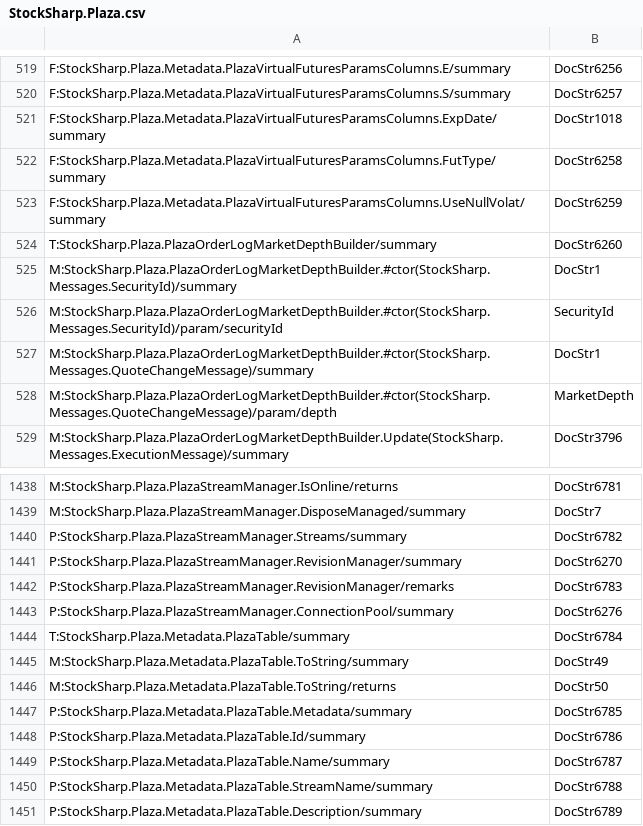
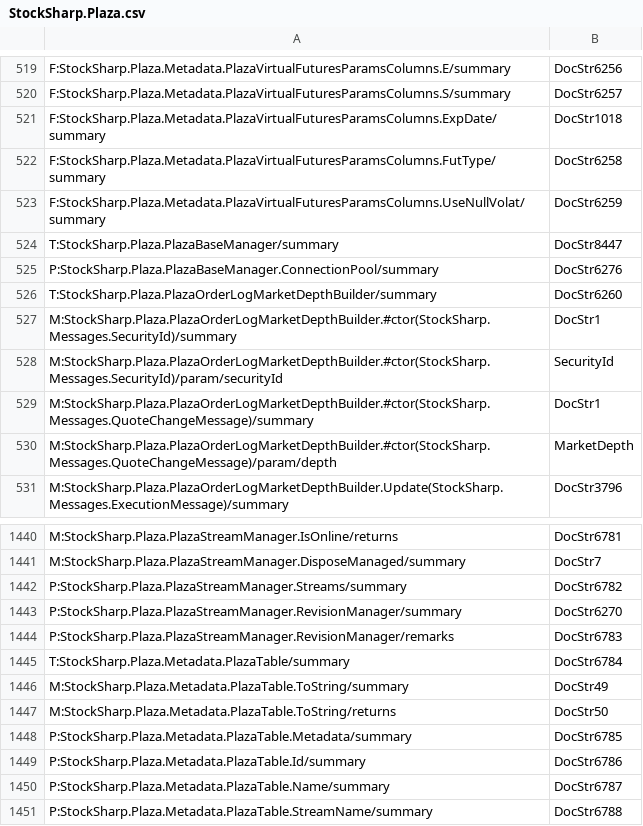
Before and after one commit to StockSharp/StockSharp, a CSV file: Localization/XmlComments/StockSharp.Plaza.csv, drawn as a sheet; only a part is shown, gaps mark what is left out; the shorter side is filled out with more unchanged rows; removed rows and columns are numbered as before the commit, all else as after; the diff names each change by its address in the sheet, - before the commit and + after, or states it on an @@ line.

```diff
--- a/Localization/XmlComments/StockSharp.Plaza.csv
+++ b/Localization/XmlComments/StockSharp.Plaza.csv
+row 524: T:StockSharp.Plaza.PlazaBaseManager/summary | DocStr8447
+row 525: P:StockSharp.Plaza.PlazaBaseManager.ConnectionPool/summary | DocStr6276
-row 1443: P:StockSharp.Plaza.PlazaStreamManager.ConnectionPool/summary | DocStr6276
```
Also changed, not shown: Localization/XmlComments/StockSharp.Algo.csv, 2 other files.
